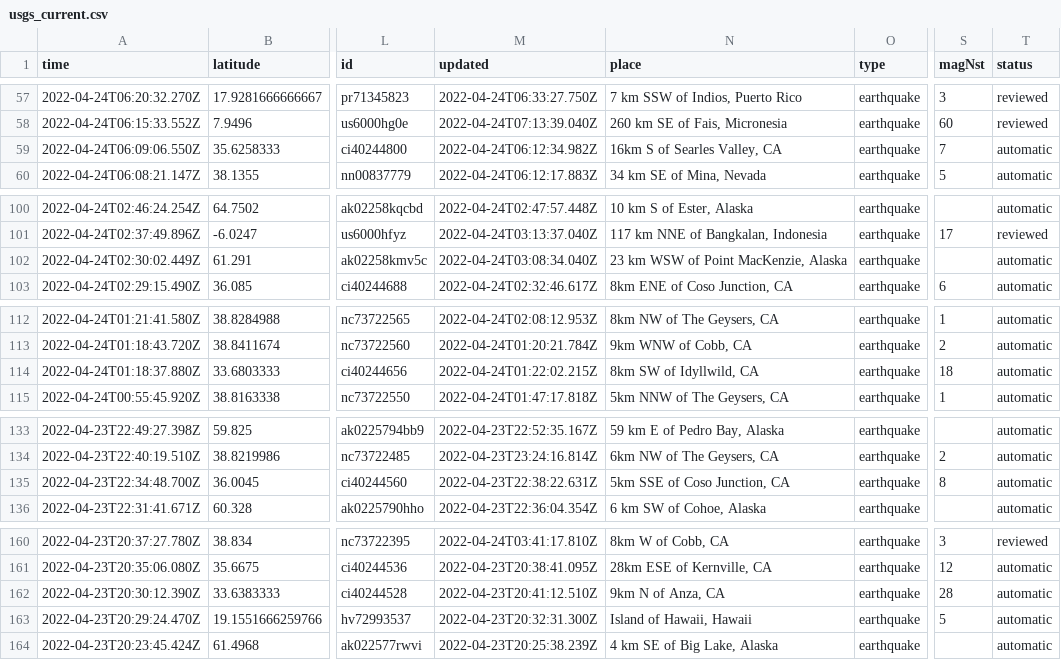
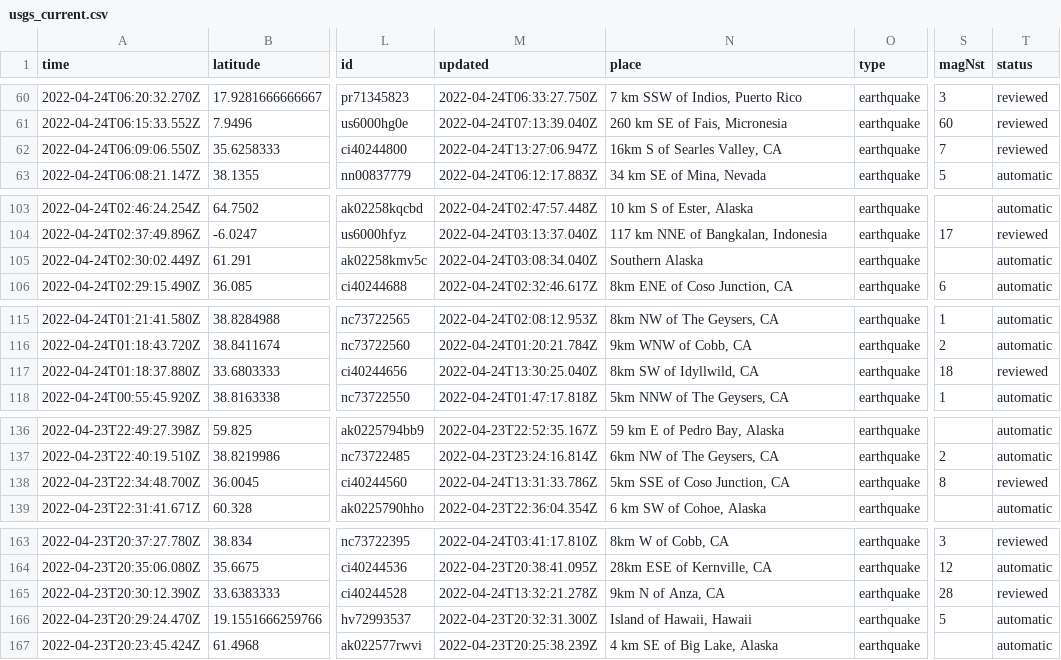
Before and after one commit to awallender/nicar22-github-actions, a CSV file: usgs_current.csv, drawn as a sheet; only a part is shown, gaps mark what is left out; addresses are those after the commit; the diff covers the shown part only; the diff names each change by its address in the sheet, - before the commit and + after, or states it on an @@ line.

```diff
--- a/usgs_current.csv
+++ b/usgs_current.csv
-M62 (updated): 2022-04-24T06:12:34.982Z
+M62 (updated): 2022-04-24T13:27:06.947Z
-T62 (status): automatic
+T62 (status): reviewed
-N105 (place): 23 km WSW of Point MacKenzie, Alaska
+N105 (place): Southern Alaska
-M117 (updated): 2022-04-24T01:22:02.215Z
+M117 (updated): 2022-04-24T13:30:25.040Z
-T117 (status): automatic
+T117 (status): reviewed
-M138 (updated): 2022-04-23T22:38:22.631Z
+M138 (updated): 2022-04-24T13:31:33.786Z
-T138 (status): automatic
+T138 (status): reviewed
-M165 (updated): 2022-04-23T20:41:12.510Z
+M165 (updated): 2022-04-24T13:32:21.278Z
-T165 (status): automatic
+T165 (status): reviewed
```
Also changed, not shown: 3 added rows, 6 removed rows and 8 edited cells elsewhere in this file, 1 other file.
